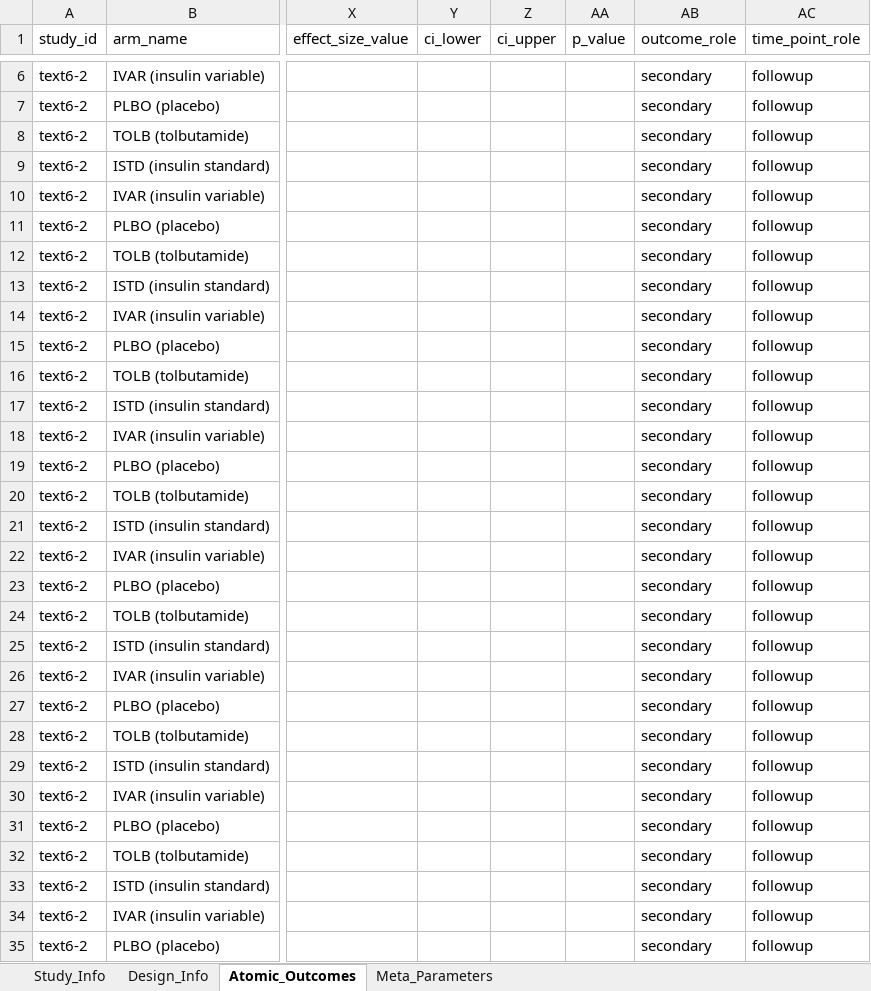
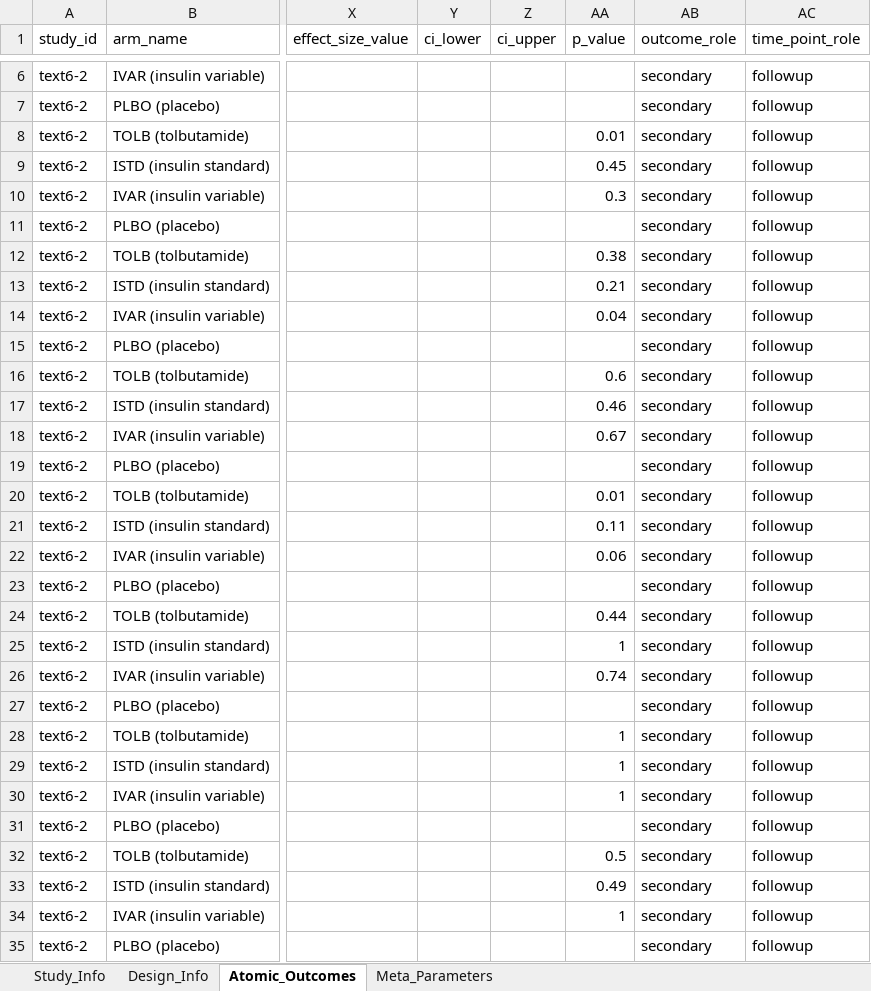
Before and after one commit to yijiajiajiajiajia/MAU-RCT-Extraction, an Excel workbook: Diabetes Meta-Dataset/Gold Standard/meta_analysis_results_text6-2黄金标准.xlsx, sheet Atomic_Outcomes, drawn as a sheet; only a part is shown, gaps mark what is left out; values as stored, in another font and other column widths than the file's, no borders; the diff covers the shown part only; the diff names each change by its address in the sheet, - before the commit and + after, or states it on an @@ line.

```diff
--- a/Diabetes Meta-Dataset/Gold Standard/meta_analysis_results_text6-2黄金标准.xlsx (sheet Atomic_Outcomes)
+++ b/Diabetes Meta-Dataset/Gold Standard/meta_analysis_results_text6-2黄金标准.xlsx (sheet Atomic_Outcomes)
-AA8 (p_value): (empty)
+AA8 (p_value): 0.01
-AA9 (p_value): (empty)
+AA9 (p_value): 0.45
-AA10 (p_value): (empty)
+AA10 (p_value): 0.3
-AA12 (p_value): (empty)
+AA12 (p_value): 0.38
-AA13 (p_value): (empty)
+AA13 (p_value): 0.21
-AA14 (p_value): (empty)
+AA14 (p_value): 0.04
-AA16 (p_value): (empty)
+AA16 (p_value): 0.6
-AA17 (p_value): (empty)
+AA17 (p_value): 0.46
-AA18 (p_value): (empty)
+AA18 (p_value): 0.67
-AA20 (p_value): (empty)
+AA20 (p_value): 0.01
-AA21 (p_value): (empty)
+AA21 (p_value): 0.11
-AA22 (p_value): (empty)
+AA22 (p_value): 0.06
-AA24 (p_value): (empty)
+AA24 (p_value): 0.44
-AA25 (p_value): (empty)
+AA25 (p_value): 1
-AA26 (p_value): (empty)
+AA26 (p_value): 0.74
-AA28:AA30 (p_value): (empty)
+AA28:AA30 (p_value): 1
-AA32 (p_value): (empty)
+AA32 (p_value): 0.5
-AA33 (p_value): (empty)
+AA33 (p_value): 0.49
-AA34 (p_value): (empty)
+AA34 (p_value): 1
```
Also changed, not shown: 21 edited cells elsewhere in this sheet, Large-Scale Psychiatry Meta-Dataset/Gold Standard/meta_analysis_results_text4-19黄金标准.xlsx, Large-Scale Psychiatry Meta-Dataset/Gold Standard/meta_analysis_results_text4-28黄金标准.xlsx, 25 other files.
